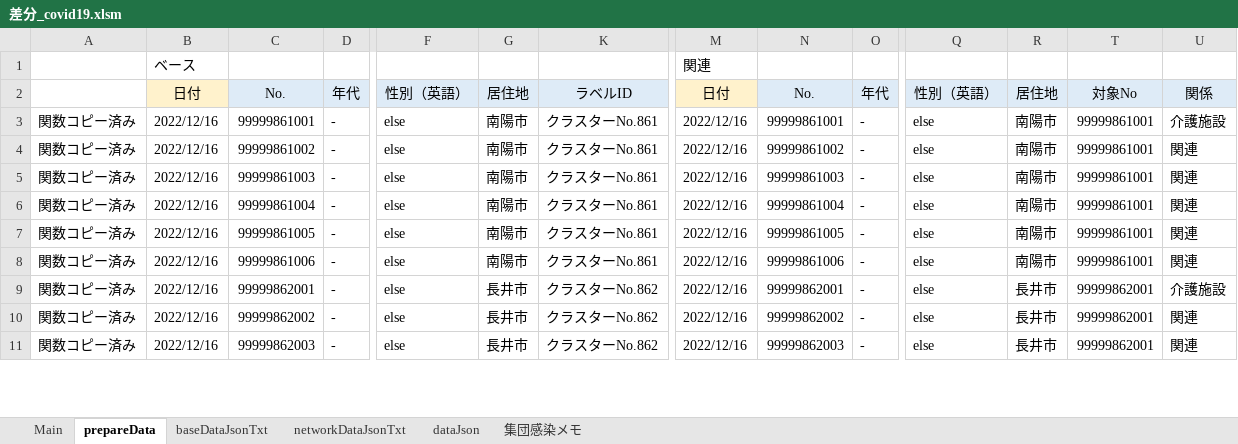
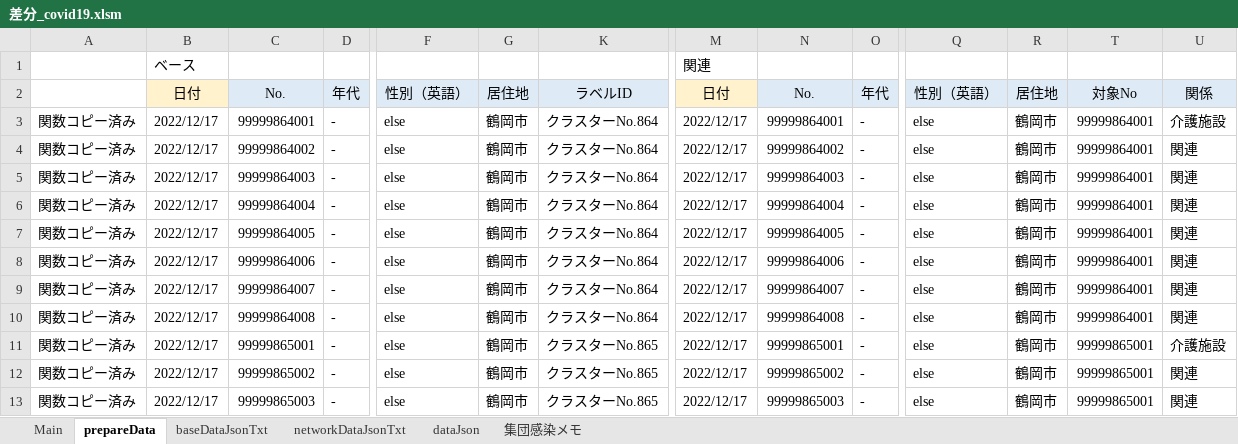
Before and after one commit to yamaserif/yamagata-covid19-virusNetworkJsonGenerator, an Excel workbook: 差分のみ/差分_covid19.xlsm, sheet prepareData, drawn as a sheet; only a part is shown, gaps mark what is left out; values as stored, in another font and other column widths than the file's, no borders; addresses are those after the commit; rows hold the shown columns only; the diff covers the shown part only; the diff names each change by its address in the sheet, - before the commit and + after, or states it on an @@ line.

```diff
--- a/差分のみ/差分_covid19.xlsm (sheet prepareData)
+++ b/差分のみ/差分_covid19.xlsm (sheet prepareData)
-B3:B8: 2022/12/16
+B3:B8: 2022/12/17
-C3: 99999861001
+C3: 99999864001
-G3:G8: 南陽市
+G3:G8: 鶴岡市
-K3:K8: クラスターNo.861
+K3:K8: クラスターNo.864
-M3:M8: 2022/12/16
+M3:M8: 2022/12/17
-N3: 99999861001
+N3: 99999864001
-R3:R8: 南陽市
+R3:R8: 鶴岡市
-T3:T8: 99999861001
+T3:T8: 99999864001
-C4: 99999861002
+C4: 99999864002
-N4: 99999861002
+N4: 99999864002
-C5: 99999861003
+C5: 99999864003
-N5: 99999861003
+N5: 99999864003
-C6: 99999861004
+C6: 99999864004
-N6: 99999861004
+N6: 99999864004
-C7: 99999861005
+C7: 99999864005
-N7: 99999861005
+N7: 99999864005
-C8: 99999861006
+C8: 99999864006
-N8: 99999861006
+N8: 99999864006
+row 9: 関数コピー済み | 2022/12/17 | 99999864007 | - | else | 鶴岡市 | クラスターNo.864 | 2022/12/17 | 99999864007 | - | else | 鶴岡市 | 99999864001 | 関連
+row 10: 関数コピー済み | 2022/12/17 | 99999864008 | - | else | 鶴岡市 | クラスターNo.864 | 2022/12/17 | 99999864008 | - | else | 鶴岡市 | 99999864001 | 関連
-B11:B13: 2022/12/16
+B11:B13: 2022/12/17
-C11: 99999862001
+C11: 99999865001
-G11:G13: 長井市
+G11:G13: 鶴岡市
-K11:K13: クラスターNo.862
+K11:K13: クラスターNo.865
-M11:M13: 2022/12/16
+M11:M13: 2022/12/17
-N11: 99999862001
+N11: 99999865001
-R11:R13: 長井市
+R11:R13: 鶴岡市
-T11:T13: 99999862001
+T11:T13: 99999865001
-C12: 99999862002
+C12: 99999865002
-N12: 99999862002
+N12: 99999865002
-C13: 99999862003
+C13: 99999865003
-N13: 99999862003
+N13: 99999865003
```
Also changed, not shown: 9 added rows, 11 removed rows and 31 edited cells elsewhere in this sheet, sheet Main, sheet baseDataJsonTxt, sheet networkDataJsonTxt, sheet dataJson, formulas that keep their value, hidden cells, 4 other files.
